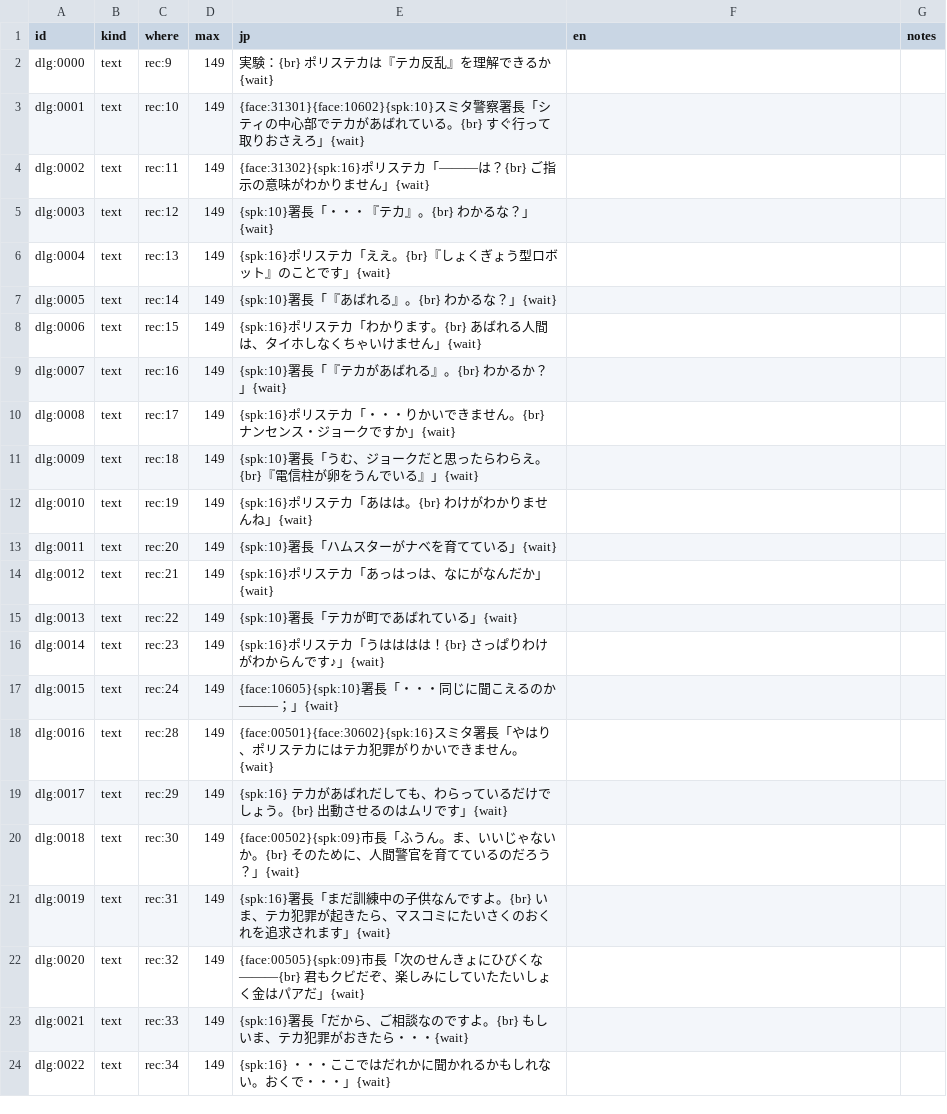
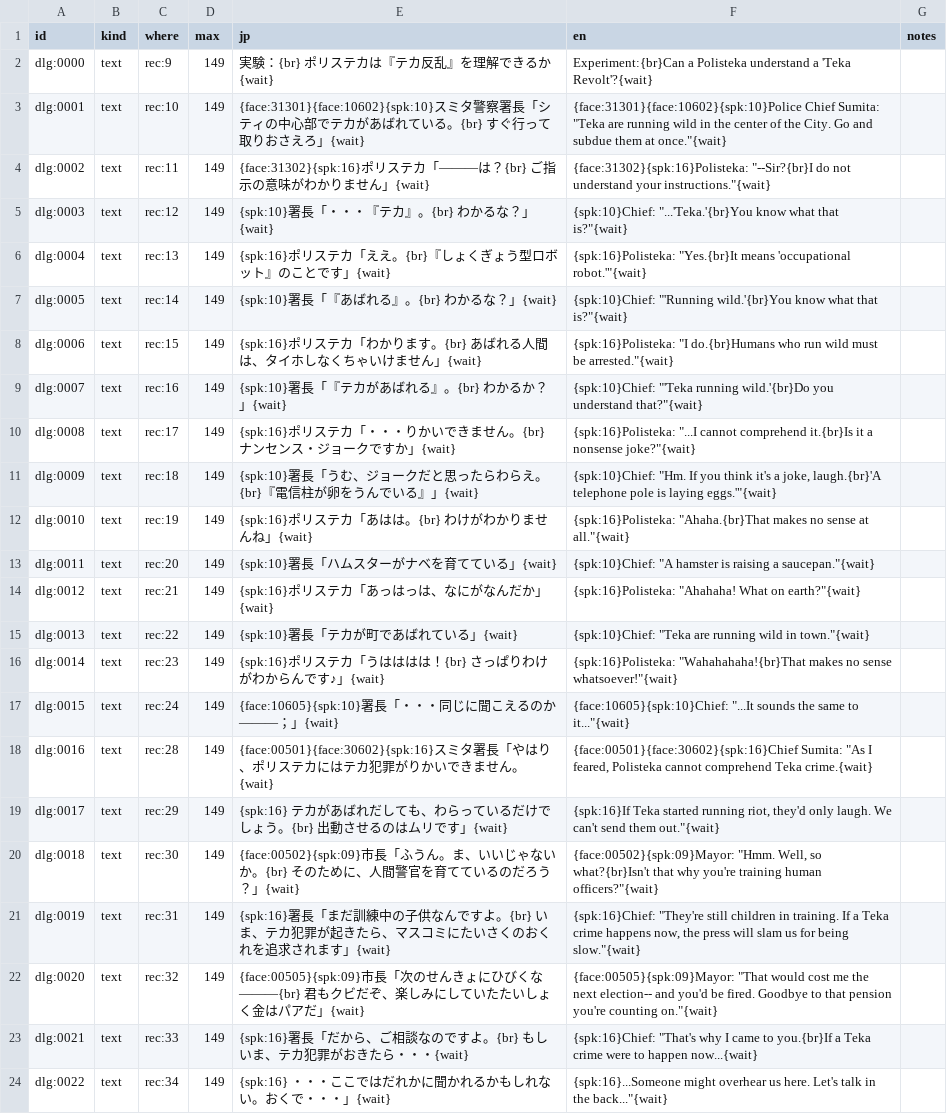
Before and after one commit to minhnhattonthat/toyrobo-force-en, a TSV file: script/dialogue/s00.tsv, drawn as a sheet.

```diff
--- a/script/dialogue/s00.tsv
+++ b/script/dialogue/s00.tsv
@@ -1,24 +1,24 @@
 id	kind	where	max	jp	en	notes
-dlg:0000	text	rec:9	149	　実験：{br}　ポリステカは『テカ反乱』を理解できるか{wait}		
-dlg:0001	text	rec:10	149	{face:31301}{face:10602}{spk:10}スミタ警察署長「シティの中心部でテカがあばれている。{br}　すぐ行って取りおさえろ」{wait}		
-dlg:0002	text	rec:11	149	{face:31302}{spk:16}ポリステカ「―――は？{br}　ご指示の意味がわかりません」{wait}		
-dlg:0003	text	rec:12	149	{spk:10}署長「・・・『テカ』。{br}　わかるな？」{wait}		
-dlg:0004	text	rec:13	149	{spk:16}ポリステカ「ええ。{br}『しょくぎょう型ロボット』のことです」{wait}		
-dlg:0005	text	rec:14	149	{spk:10}署長「『あばれる』。{br}　わかるな？」{wait}		
-dlg:0006	text	rec:15	149	{spk:16}ポリステカ「わかります。{br}　あばれる人間は、タイホしなくちゃいけません」{wait}		
-dlg:0007	text	rec:16	149	{spk:10}署長「『テカがあばれる』。{br}　わかるか？」{wait}		
-dlg:0008	text	rec:17	149	{spk:16}ポリステカ「・・・りかいできません。{br}　ナンセンス・ジョークですか」{wait}		
-dlg:0009	text	rec:18	149	{spk:10}署長「うむ、ジョークだと思ったらわらえ。{br}『電信柱が卵をうんでいる』」{wait}		
-dlg:0010	text	rec:19	149	{spk:16}ポリステカ「あはは。{br}　わけがわかりませんね」{wait}		
-dlg:0011	text	rec:20	149	{spk:10}署長「ハムスターがナベを育てている」{wait}		
-dlg:0012	text	rec:21	149	{spk:16}ポリステカ「あっはっは、なにがなんだか」{wait}		
-dlg:0013	text	rec:22	149	{spk:10}署長「テカが町であばれている」{wait}		
-dlg:0014	text	rec:23	149	{spk:16}ポリステカ「うはははは！{br}　さっぱりわけがわからんです♪」{wait}		
-dlg:0015	text	rec:24	149	{face:10605}{spk:10}署長「・・・同じに聞こえるのか―――；」{wait}		
-dlg:0016	text	rec:28	149	{face:00501}{face:30602}{spk:16}スミタ署長「やはり、ポリステカにはテカ犯罪がりかいできません。{wait}		
-dlg:0017	text	rec:29	149	{spk:16}　テカがあばれだしても、わらっているだけでしょう。{br}　出動させるのはムリです」{wait}		
-dlg:0018	text	rec:30	149	{face:00502}{spk:09}市長「ふうん。ま、いいじゃないか。{br}　そのために、人間警官を育てているのだろう？」{wait}		
-dlg:0019	text	rec:31	149	{spk:16}署長「まだ訓練中の子供なんですよ。{br}　いま、テカ犯罪が起きたら、マスコミにたいさくのおくれを追求されます」{wait}		
-dlg:0020	text	rec:32	149	{face:00505}{spk:09}市長「次のせんきょにひびくな―――{br}　君もクビだぞ、楽しみにしていたたいしょく金はパアだ」{wait}		
-dlg:0021	text	rec:33	149	{spk:16}署長「だから、ご相談なのですよ。{br}　もしいま、テカ犯罪がおきたら・・・{wait}		
-dlg:0022	text	rec:34	149	{spk:16}　・・・ここではだれかに聞かれるかもしれない。おくで・・・」{wait}		
+dlg:0000	text	rec:9	149	　実験：{br}　ポリステカは『テカ反乱』を理解できるか{wait}	Experiment:{br}Can a Polisteka understand a 'Teka Revolt'?{wait}	
+dlg:0001	text	rec:10	149	{face:31301}{face:10602}{spk:10}スミタ警察署長「シティの中心部でテカがあばれている。{br}　すぐ行って取りおさえろ」{wait}	{face:31301}{face:10602}{spk:10}Police Chief Sumita: "Teka are running wild in the center of the City. Go and subdue them at once."{wait}	
+dlg:0002	text	rec:11	149	{face:31302}{spk:16}ポリステカ「―――は？{br}　ご指示の意味がわかりません」{wait}	{face:31302}{spk:16}Polisteka: "--Sir?{br}I do not understand your instructions."{wait}	
+dlg:0003	text	rec:12	149	{spk:10}署長「・・・『テカ』。{br}　わかるな？」{wait}	{spk:10}Chief: "...'Teka.'{br}You know what that is?"{wait}	
+dlg:0004	text	rec:13	149	{spk:16}ポリステカ「ええ。{br}『しょくぎょう型ロボット』のことです」{wait}	{spk:16}Polisteka: "Yes.{br}It means 'occupational robot.'"{wait}	
+dlg:0005	text	rec:14	149	{spk:10}署長「『あばれる』。{br}　わかるな？」{wait}	{spk:10}Chief: "'Running wild.'{br}You know what that is?"{wait}	
+dlg:0006	text	rec:15	149	{spk:16}ポリステカ「わかります。{br}　あばれる人間は、タイホしなくちゃいけません」{wait}	{spk:16}Polisteka: "I do.{br}Humans who run wild must be arrested."{wait}	
+dlg:0007	text	rec:16	149	{spk:10}署長「『テカがあばれる』。{br}　わかるか？」{wait}	{spk:10}Chief: "'Teka running wild.'{br}Do you understand that?"{wait}	
+dlg:0008	text	rec:17	149	{spk:16}ポリステカ「・・・りかいできません。{br}　ナンセンス・ジョークですか」{wait}	{spk:16}Polisteka: "...I cannot comprehend it.{br}Is it a nonsense joke?"{wait}	
+dlg:0009	text	rec:18	149	{spk:10}署長「うむ、ジョークだと思ったらわらえ。{br}『電信柱が卵をうんでいる』」{wait}	{spk:10}Chief: "Hm. If you think it's a joke, laugh.{br}'A telephone pole is laying eggs.'"{wait}	
+dlg:0010	text	rec:19	149	{spk:16}ポリステカ「あはは。{br}　わけがわかりませんね」{wait}	{spk:16}Polisteka: "Ahaha.{br}That makes no sense at all."{wait}	
+dlg:0011	text	rec:20	149	{spk:10}署長「ハムスターがナベを育てている」{wait}	{spk:10}Chief: "A hamster is raising a saucepan."{wait}	
+dlg:0012	text	rec:21	149	{spk:16}ポリステカ「あっはっは、なにがなんだか」{wait}	{spk:16}Polisteka: "Ahahaha! What on earth?"{wait}	
+dlg:0013	text	rec:22	149	{spk:10}署長「テカが町であばれている」{wait}	{spk:10}Chief: "Teka are running wild in town."{wait}	
+dlg:0014	text	rec:23	149	{spk:16}ポリステカ「うはははは！{br}　さっぱりわけがわからんです♪」{wait}	{spk:16}Polisteka: "Wahahahaha!{br}That makes no sense whatsoever!"{wait}	
+dlg:0015	text	rec:24	149	{face:10605}{spk:10}署長「・・・同じに聞こえるのか―――；」{wait}	{face:10605}{spk:10}Chief: "...It sounds the same to it..."{wait}	
+dlg:0016	text	rec:28	149	{face:00501}{face:30602}{spk:16}スミタ署長「やはり、ポリステカにはテカ犯罪がりかいできません。{wait}	{face:00501}{face:30602}{spk:16}Chief Sumita: "As I feared, Polisteka cannot comprehend Teka crime.{wait}	
+dlg:0017	text	rec:29	149	{spk:16}　テカがあばれだしても、わらっているだけでしょう。{br}　出動させるのはムリです」{wait}	{spk:16}If Teka started running riot, they'd only laugh. We can't send them out."{wait}	
+dlg:0018	text	rec:30	149	{face:00502}{spk:09}市長「ふうん。ま、いいじゃないか。{br}　そのために、人間警官を育てているのだろう？」{wait}	{face:00502}{spk:09}Mayor: "Hmm. Well, so what?{br}Isn't that why you're training human officers?"{wait}	
+dlg:0019	text	rec:31	149	{spk:16}署長「まだ訓練中の子供なんですよ。{br}　いま、テカ犯罪が起きたら、マスコミにたいさくのおくれを追求されます」{wait}	{spk:16}Chief: "They're still children in training. If a Teka crime happens now, the press will slam us for being slow."{wait}	
+dlg:0020	text	rec:32	149	{face:00505}{spk:09}市長「次のせんきょにひびくな―――{br}　君もクビだぞ、楽しみにしていたたいしょく金はパアだ」{wait}	{face:00505}{spk:09}Mayor: "That would cost me the next election-- and you'd be fired. Goodbye to that pension you're counting on."{wait}	
+dlg:0021	text	rec:33	149	{spk:16}署長「だから、ご相談なのですよ。{br}　もしいま、テカ犯罪がおきたら・・・{wait}	{spk:16}Chief: "That's why I came to you.{br}If a Teka crime were to happen now...{wait}	
+dlg:0022	text	rec:34	149	{spk:16}　・・・ここではだれかに聞かれるかもしれない。おくで・・・」{wait}	{spk:16}...Someone might overhear us here. Let's talk in the back..."{wait}	
```
Also changed, not shown: script/dialogue/s01.tsv, script/dialogue/s03.tsv, 10 other files.
